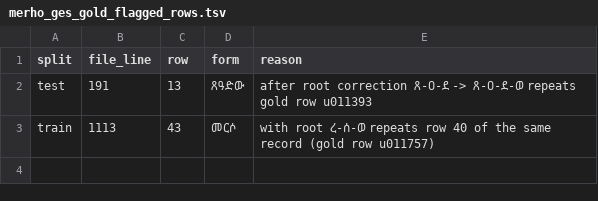
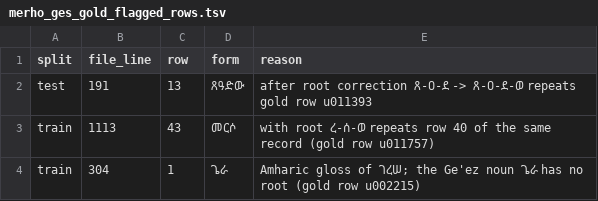
Before and after one commit to Esubaalew/geez-dataset, a TSV file: data/paradigms/merho_ges_gold_flagged_rows.tsv, drawn as a sheet; the diff names each change by its address in the sheet, - before the commit and + after, or states it on an @@ line.

Commit message:
Keep ጌራ out of the ገረሠ paradigm

```diff
--- a/data/paradigms/merho_ges_gold_flagged_rows.tsv
+++ b/data/paradigms/merho_ges_gold_flagged_rows.tsv
+row 4: train | 304 | 1 | ጌራ | Amharic gloss of ገረሠ; the Ge'ez noun ጌራ has no root (gold row u002215)
```
Also changed, not shown: 4 other files.
